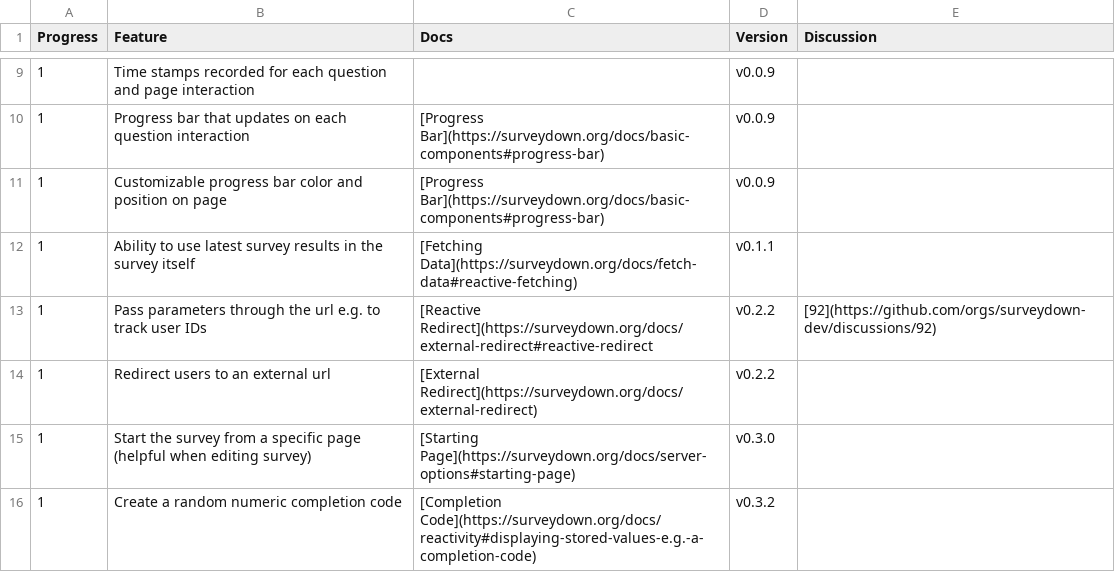
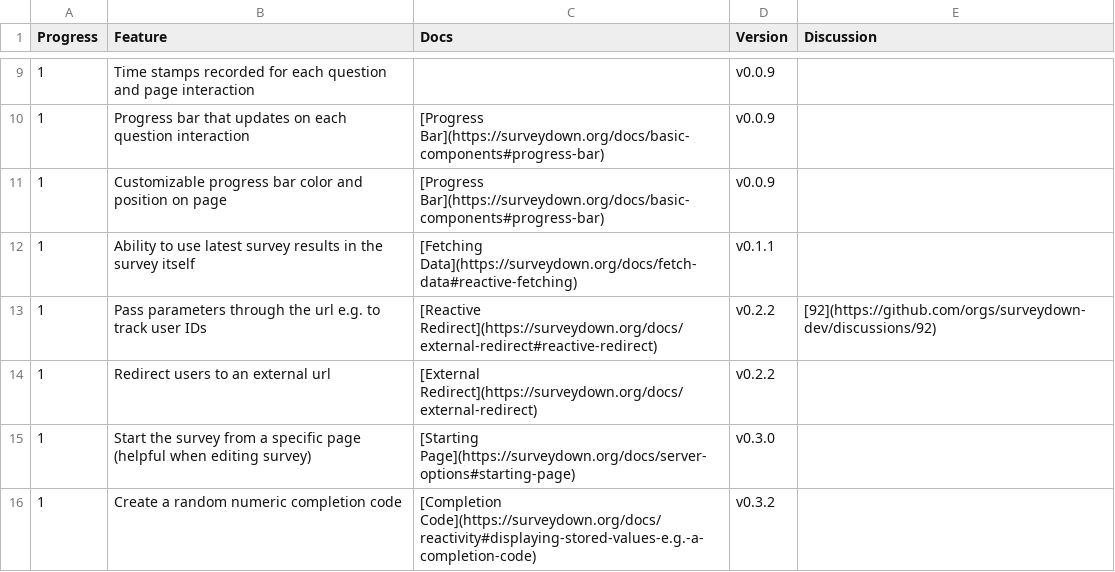
Before and after one commit to surveydown-dev/todo, a CSV file: todo.csv, drawn as a sheet; only a part is shown, gaps mark what is left out.

Commit message:
typo fix

```diff
--- a/todo.csv
+++ b/todo.csv
@@ -12,3 +12,3 @@ Progress,Feature,Docs,Version,Discussion
 1,Ability to use latest survey results in the survey itself,[Fetching Data](https://surveydown.org/docs/fetch-data#reactive-fetching),v0.1.1,
-1,Pass parameters through the url e.g. to track user IDs,[Reactive Redirect](https://surveydown.org/docs/external-redirect#reactive-redirect,v0.2.2,[92](https://github.com/orgs/surveydown-dev/discussions/92)
+1,Pass parameters through the url e.g. to track user IDs,[Reactive Redirect](https://surveydown.org/docs/external-redirect#reactive-redirect),v0.2.2,[92](https://github.com/orgs/surveydown-dev/discussions/92)
 1,Redirect users to an external url,[External Redirect](https://surveydown.org/docs/external-redirect),v0.2.2,
```
